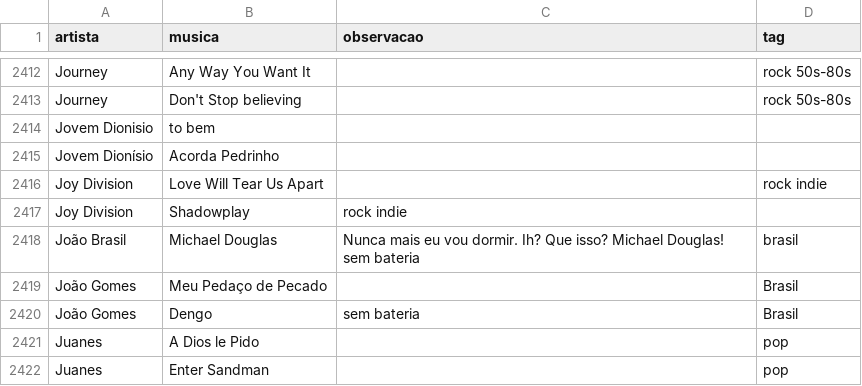
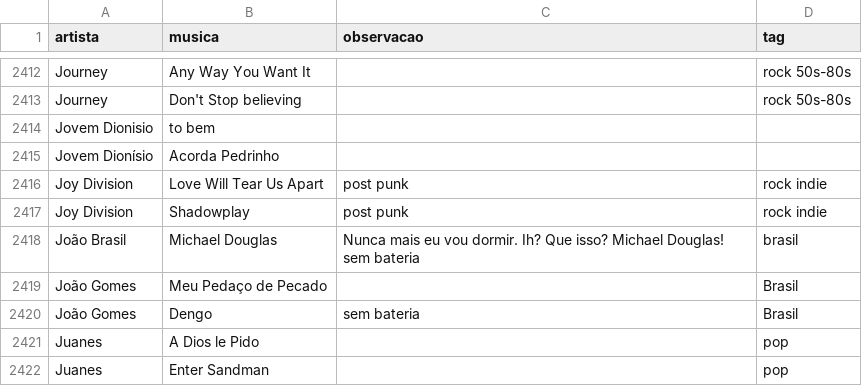
Before and after one commit to gabrielmuzzo/psparty-songbox, a CSV file: musicas.csv, drawn as a sheet; only a part is shown, gaps mark what is left out.

Commit message:
Update musicas.csv

```diff
--- a/musicas.csv
+++ b/musicas.csv
@@ -2415,4 +2415,4 @@ Jovem Dionisio, to bem,,
 Jovem Dionísio, Acorda Pedrinho,,
-Joy Division, Love Will Tear Us Apart,,rock indie
-Joy Division,Shadowplay,rock indie
+Joy Division, Love Will Tear Us Apart,post punk,rock indie
+Joy Division,Shadowplay,post punk,rock indie
 João Brasil,Michael Douglas,Nunca mais eu vou dormir. Ih? Que isso? Michael Douglas! sem bateria,brasil
```
